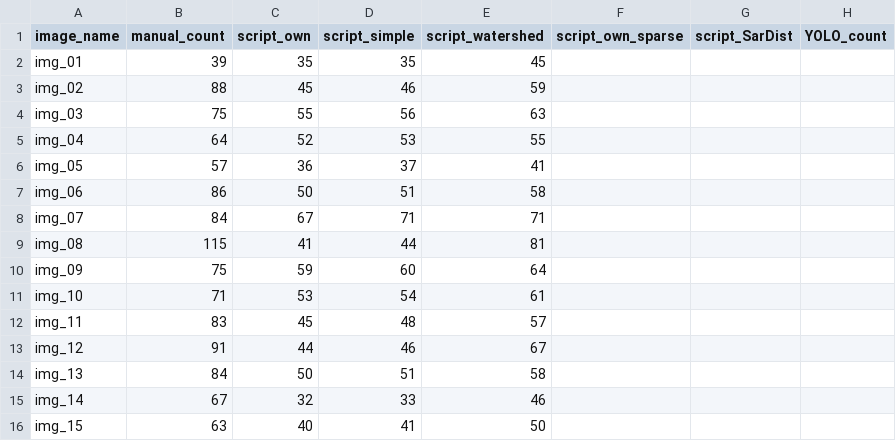
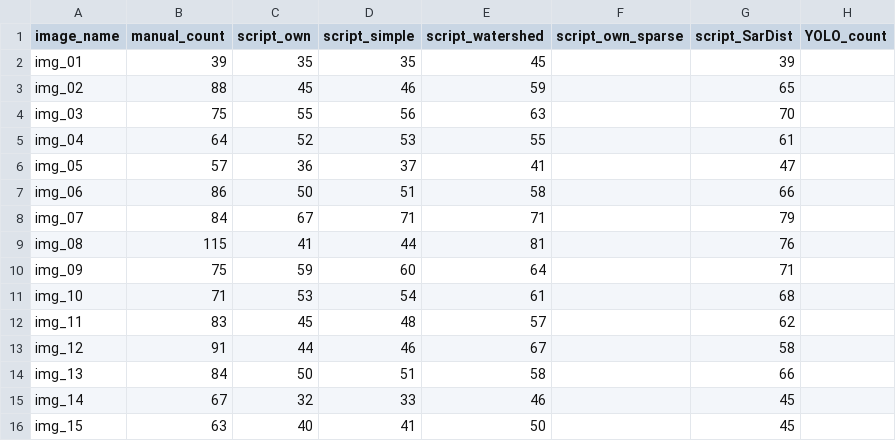
Before and after one commit to Annalisik/semester-project-2026, a CSV file: images/student_06/student_06_counts.csv, drawn as a sheet.

Commit message:
Update student_06_counts.csv

```diff
--- a/images/student_06/student_06_counts.csv
+++ b/images/student_06/student_06_counts.csv
@@ -1,16 +1,16 @@
 image_name;manual_count;script_own;script_simple;script_watershed;script_own_sparse;script_SarDist;YOLO_count
-img_01;39;35;35;45;;;
-img_02;88;45;46;59;;;
-img_03;75;55;56;63;;;
-img_04;64;52;53;55;;;
-img_05;57;36;37;41;;;
-img_06;86;50;51;58;;;
-img_07;84;67;71;71;;;
-img_08;115;41;44;81;;;
-img_09;75;59;60;64;;;
-img_10;71;53;54;61;;;
-img_11;83;45;48;57;;;
-img_12;91;44;46;67;;;
-img_13;84;50;51;58;;;
-img_14;67;32;33;46;;;
-img_15;63;40;41;50;;;
+img_01;39;35;35;45;;39;
+img_02;88;45;46;59;;65;
+img_03;75;55;56;63;;70;
+img_04;64;52;53;55;;61;
+img_05;57;36;37;41;;47;
+img_06;86;50;51;58;;66;
+img_07;84;67;71;71;;79;
+img_08;115;41;44;81;;76;
+img_09;75;59;60;64;;71;
+img_10;71;53;54;61;;68;
+img_11;83;45;48;57;;62;
+img_12;91;44;46;67;;58;
+img_13;84;50;51;58;;66;
+img_14;67;32;33;46;;45;
+img_15;63;40;41;50;;45;
```
